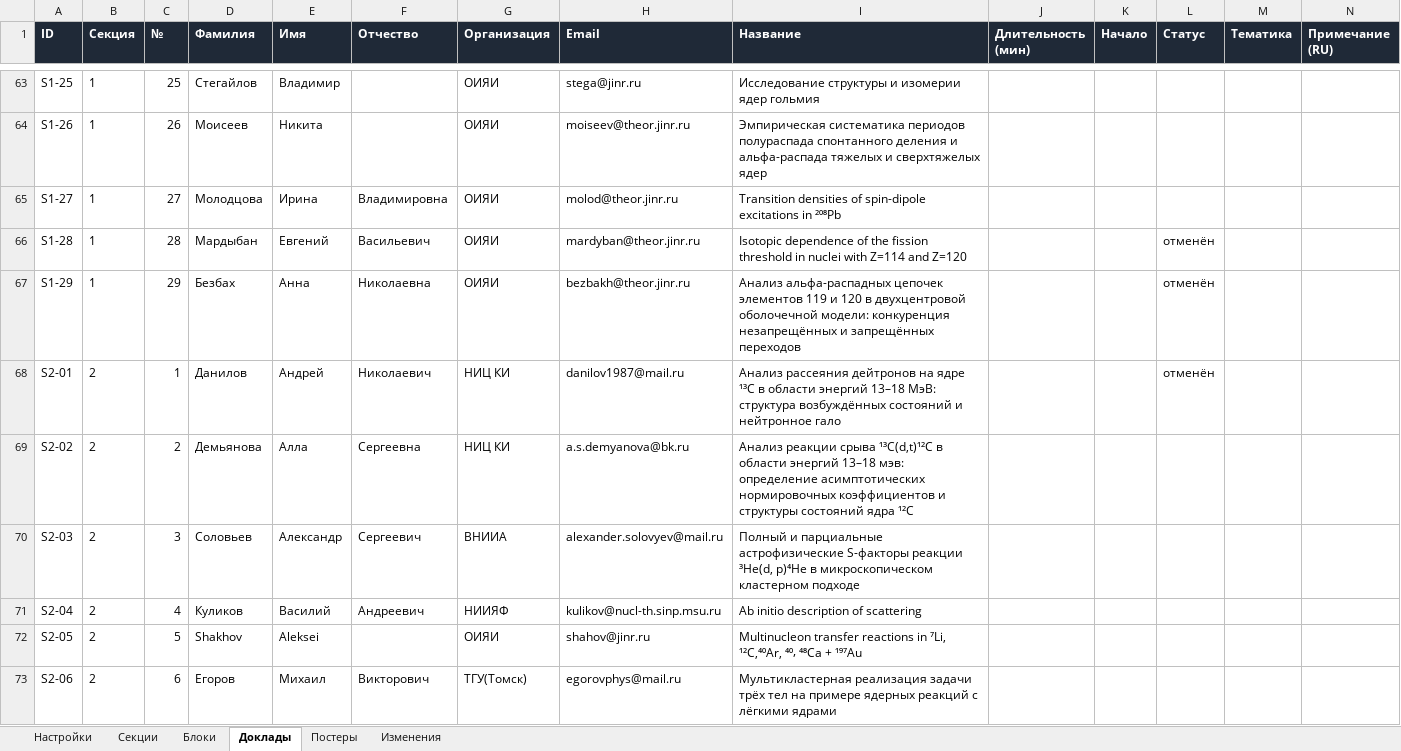
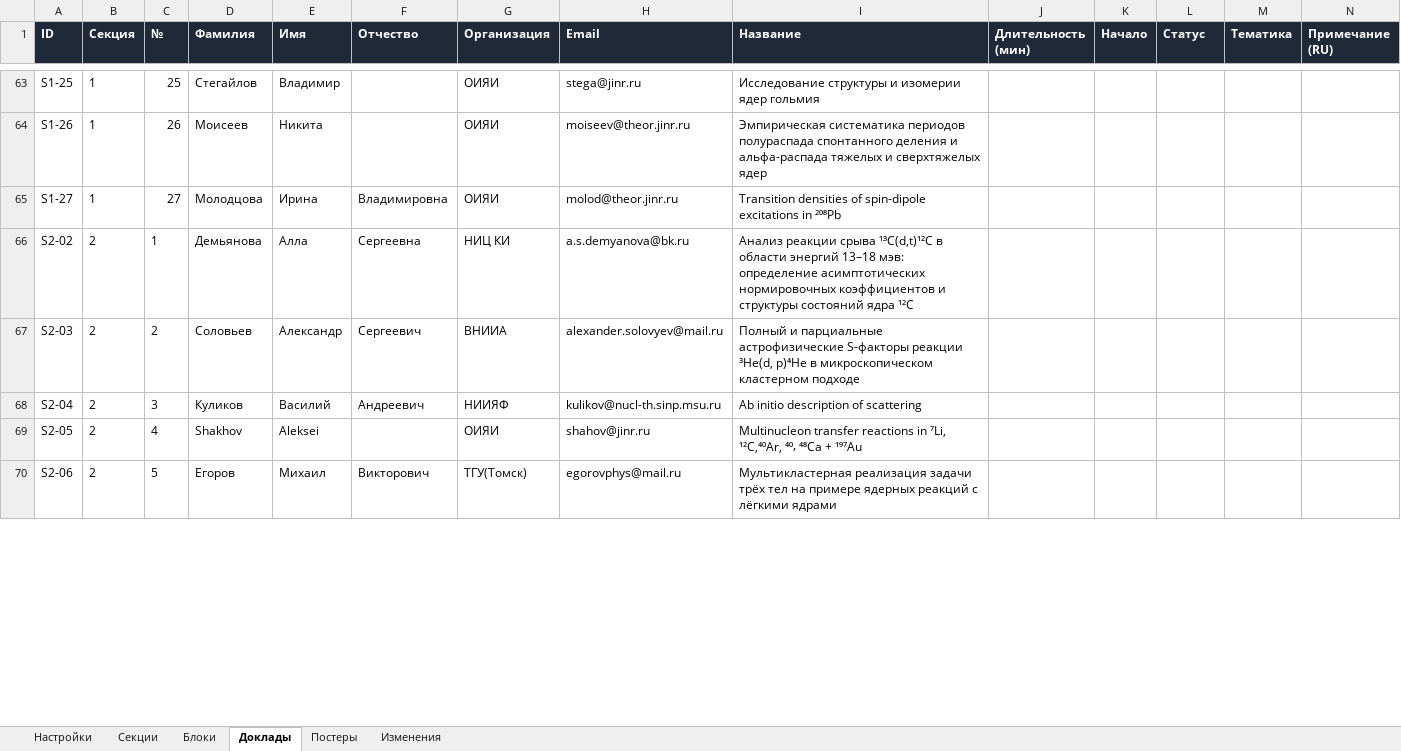
Before and after one commit to shadowcaramel/Conference-schedule, an Excel workbook: data/programme.xlsx, sheet Доклады, drawn as a sheet; only a part is shown, gaps mark what is left out; values as stored, in another font and other column widths than the file's, no borders; removed rows and columns are numbered as before the commit, all else as after; rows hold the shown columns only; the diff covers the shown part only; the diff names each change by its address in the sheet, - before the commit and + after, or states it on an @@ line.

```diff
--- a/data/programme.xlsx (sheet Доклады)
+++ b/data/programme.xlsx (sheet Доклады)
-row 66: S1-28 | 1 | 28 | Мардыбан | Евгений | Васильевич | ОИЯИ | mardyban@theor.jinr.ru | Isotopic dependence of the fission threshold in nuclei with Z=114 and Z=120 |  |  | отменён
-row 67: S1-29 | 1 | 29 | Безбах | Анна | Николаевна | ОИЯИ | bezbakh@theor.jinr.ru | Анализ альфа-распадных цепочек элементов 119 и 120 в двухцентровой оболочечной модели: конкуренция незапрещённых и запрещённых переходов |  |  | отменён
-row 68: S2-01 | 2 | 1 | Данилов | Андрей | Николаевич | НИЦ КИ | danilov1987@mail.ru | Анализ рассеяния дейтронов на ядре ¹³C в области энергий 13–18 МэВ: структура возбуждённых состояний и нейтронное гало |  |  | отменён
-C66 (№): 2
+C66 (№): 1
-C67 (№): 3
+C67 (№): 2
-C68 (№): 4
+C68 (№): 3
-C69 (№): 5
+C69 (№): 4
-C70 (№): 6
+C70 (№): 5
```
Also changed, not shown: 3 removed rows and 24 edited cells elsewhere in this sheet, sheet Блоки, sheet Постеры, sheet Изменения, 12 other files.
